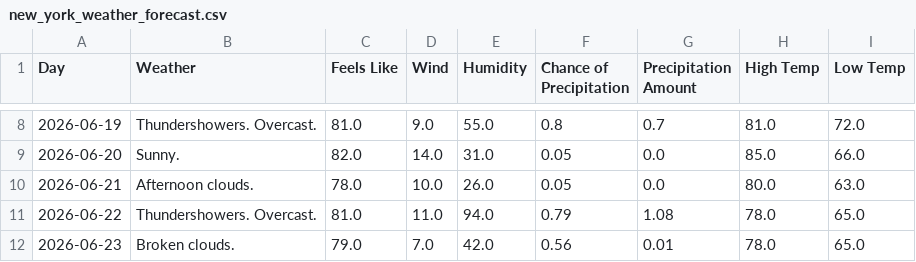
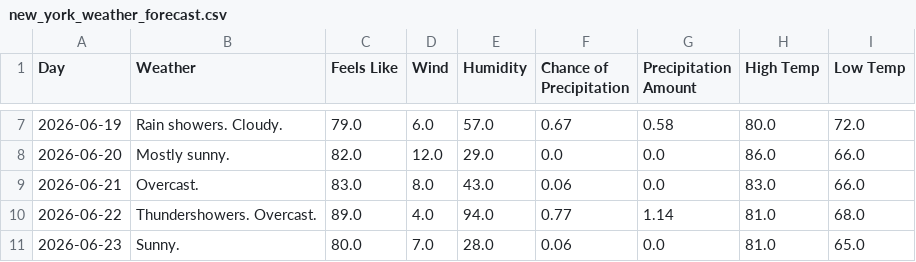
Before and after one commit to EvenStevenH/weather-web-scraping, a CSV file: csv/new_york_weather_forecast.csv, drawn as a sheet; only a part is shown, gaps mark what is left out; the diff covers the shown part only.

```diff
--- a/csv/new_york_weather_forecast.csv
+++ b/csv/new_york_weather_forecast.csv
@@ -8,5 +7,5 @@ Day,Weather,Feels Like,Wind,Humidity,Chance of Precipitation,Precipitation Amoun
-2026-06-19,Thundershowers. Overcast.,81.0,9.0,55.0,0.8,0.7,81.0,72.0
-2026-06-20,Sunny.,82.0,14.0,31.0,0.05,0.0,85.0,66.0
-2026-06-21,Afternoon clouds.,78.0,10.0,26.0,0.05,0.0,80.0,63.0
-2026-06-22,Thundershowers. Overcast.,81.0,11.0,94.0,0.79,1.08,78.0,65.0
-2026-06-23,Broken clouds.,79.0,7.0,42.0,0.56,0.01,78.0,65.0
+2026-06-19,Rain showers. Cloudy.,79.0,6.0,57.0,0.67,0.58,80.0,72.0
+2026-06-20,Mostly sunny.,82.0,12.0,29.0,0.0,0.0,86.0,66.0
+2026-06-21,Overcast.,83.0,8.0,43.0,0.06,0.0,83.0,66.0
+2026-06-22,Thundershowers. Overcast.,89.0,4.0,94.0,0.77,1.14,81.0,68.0
+2026-06-23,Sunny.,80.0,7.0,28.0,0.06,0.0,81.0,65.0
```
Also changed, not shown: 1 added row, 1 removed row and 57 edited cells elsewhere in this file, 6 other files.
